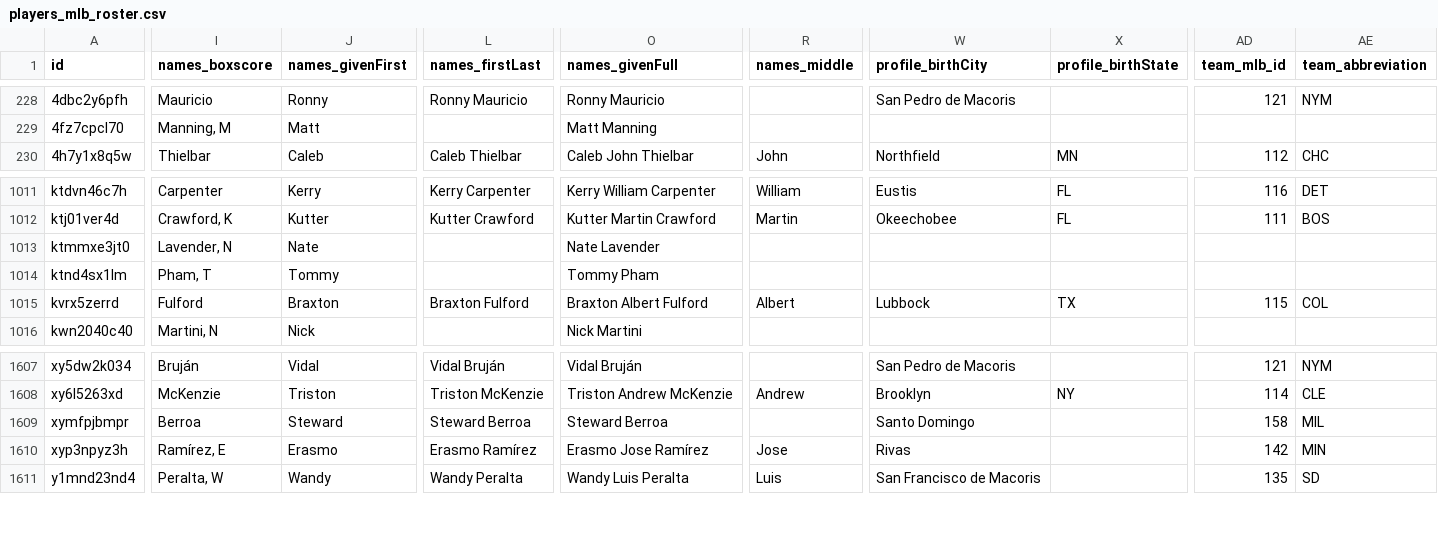
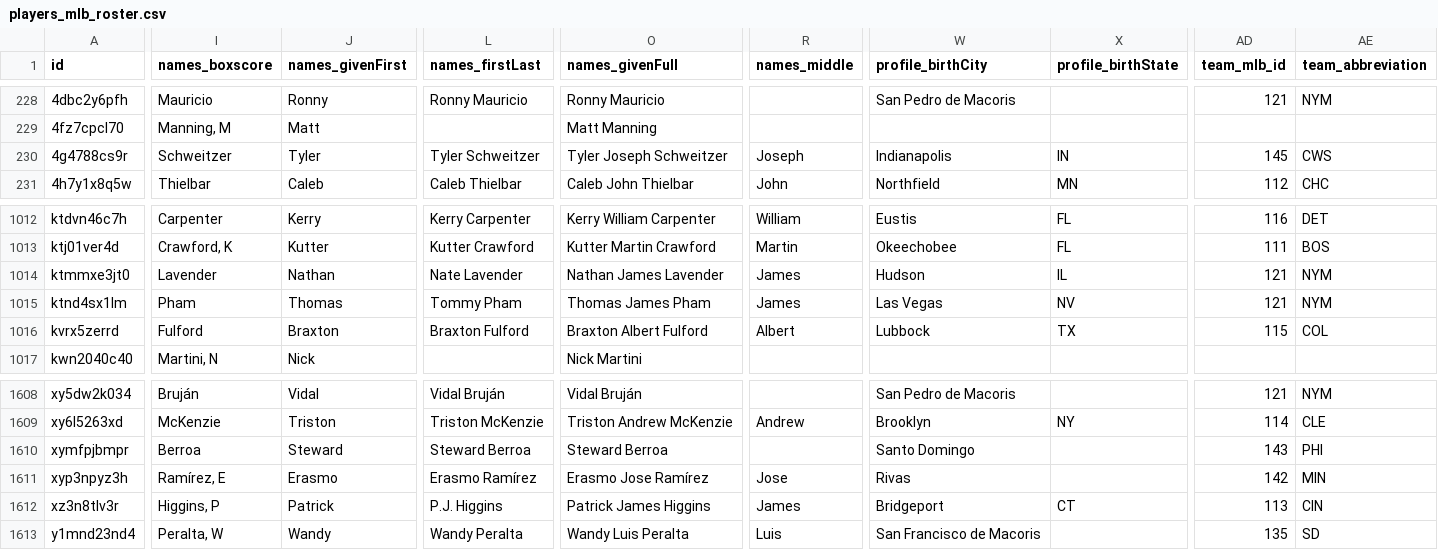
Before and after one commit to StatsVine/prism-registry, a CSV file: exports/mlb/players_mlb_roster/players_mlb_roster.csv, drawn as a sheet; only a part is shown, gaps mark what is left out; addresses are those after the commit; rows hold the shown columns only; the diff covers the shown part only; the diff names each change by its address in the sheet, - before the commit and + after, or states it on an @@ line.

```diff
--- a/exports/mlb/players_mlb_roster/players_mlb_roster.csv
+++ b/exports/mlb/players_mlb_roster/players_mlb_roster.csv
+row 230: 4g4788cs9r | Schweitzer | Tyler | Tyler Schweitzer | Tyler Joseph Schweitzer | Joseph | Indianapolis | IN | 145 | CWS
-I1014 (names_boxscore): Lavender, N
+I1014 (names_boxscore): Lavender
-J1014 (names_givenFirst): Nate
+J1014 (names_givenFirst): Nathan
-L1014 (names_firstLast): (empty)
+L1014 (names_firstLast): Nate Lavender
-O1014 (names_givenFull): Nate Lavender
+O1014 (names_givenFull): Nathan James Lavender
-R1014:R1015 (names_middle): (empty)
+R1014:R1015 (names_middle): James
-W1014 (profile_birthCity): (empty)
+W1014 (profile_birthCity): Hudson
-X1014 (profile_birthState): (empty)
+X1014 (profile_birthState): IL
-AD1014:AD1015 (team_mlb_id): (empty)
+AD1014:AD1015 (team_mlb_id): 121
-AE1014:AE1015 (team_abbreviation): (empty)
+AE1014:AE1015 (team_abbreviation): NYM
-I1015 (names_boxscore): Pham, T
+I1015 (names_boxscore): Pham
-J1015 (names_givenFirst): Tommy
+J1015 (names_givenFirst): Thomas
-L1015 (names_firstLast): (empty)
+L1015 (names_firstLast): Tommy Pham
-O1015 (names_givenFull): Tommy Pham
+O1015 (names_givenFull): Thomas James Pham
-W1015 (profile_birthCity): (empty)
+W1015 (profile_birthCity): Las Vegas
-X1015 (profile_birthState): (empty)
+X1015 (profile_birthState): NV
-AD1610 (team_mlb_id): 158
+AD1610 (team_mlb_id): 143
-AE1610 (team_abbreviation): MIL
+AE1610 (team_abbreviation): PHI
+row 1612: xz3n8tlv3r | Higgins, P | Patrick | P.J. Higgins | Patrick James Higgins | James | Bridgeport | CT | 113 | CIN
```
Also changed, not shown: 69 edited cells elsewhere in this file, exports/mlb/player_ids/player_ids.csv, exports/mlb/players_mlb_profile/players_mlb_profile.csv, 45 other files.
